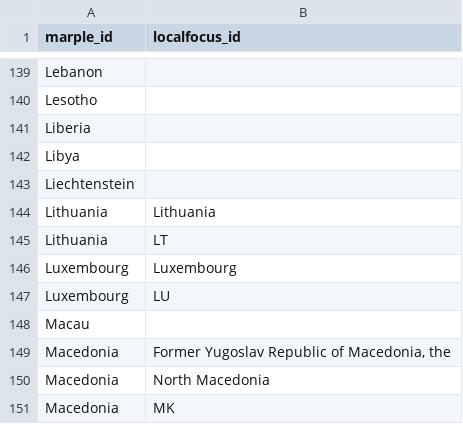
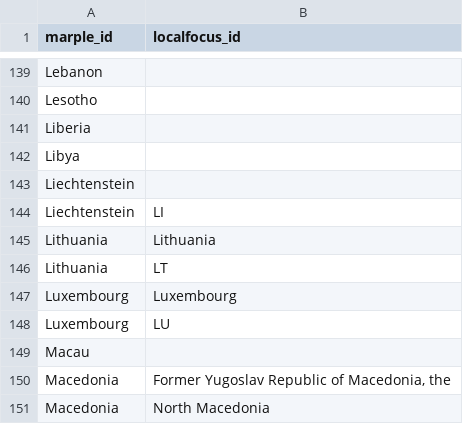
Before and after one commit to marple-newsrobot/marple-localfocus-translations, a CSV file: regions/nations.csv, drawn as a sheet; only a part is shown, gaps mark what is left out; the shorter side is filled out with more unchanged rows; the diff names each change by its address in the sheet, - before the commit and + after, or states it on an @@ line.

Commit message:
add LI for Liechtenstein

```diff
--- a/regions/nations.csv
+++ b/regions/nations.csv
+row 144: Liechtenstein | LI
```
